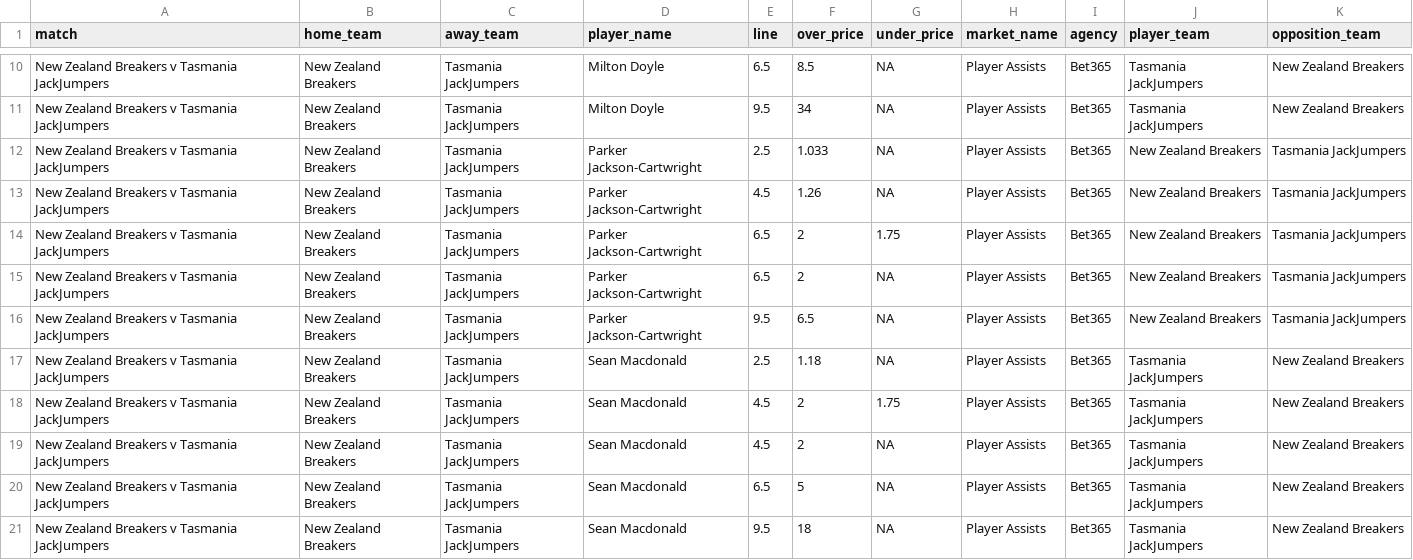
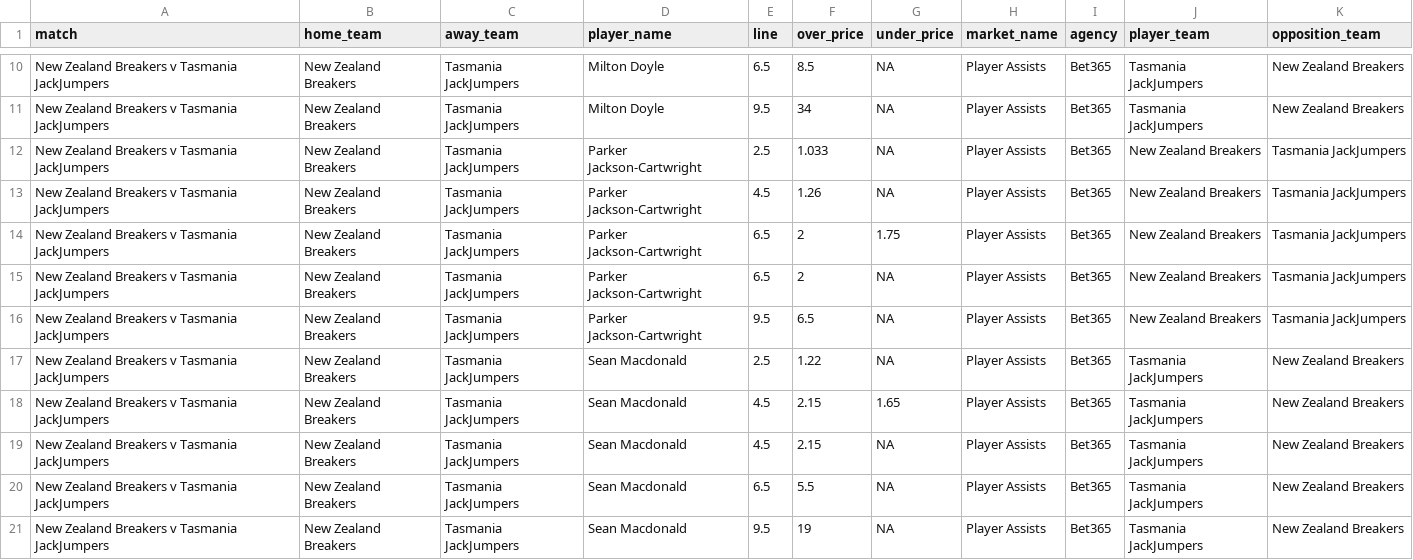
Before and after one commit to jamesbrown1417/NBL, a CSV file: Data/scraped_odds/bet365_player_assists.csv, drawn as a sheet; only a part is shown, gaps mark what is left out.

```diff
--- a/Data/scraped_odds/bet365_player_assists.csv
+++ b/Data/scraped_odds/bet365_player_assists.csv
@@ -16,6 +16,6 @@ New Zealand Breakers v Tasmania JackJumpers,New Zealand Breakers,Tasmania JackJu
 New Zealand Breakers v Tasmania JackJumpers,New Zealand Breakers,Tasmania JackJumpers,Parker Jackson-Cartwright,9.5,6.5,NA,Player Assists,Bet365,New Zealand Breakers,Tasmania JackJumpers
-New Zealand Breakers v Tasmania JackJumpers,New Zealand Breakers,Tasmania JackJumpers,Sean Macdonald,2.5,1.18,NA,Player Assists,Bet365,Tasmania JackJumpers,New Zealand Breakers
-New Zealand Breakers v Tasmania JackJumpers,New Zealand Breakers,Tasmania JackJumpers,Sean Macdonald,4.5,2,1.75,Player Assists,Bet365,Tasmania JackJumpers,New Zealand Breakers
-New Zealand Breakers v Tasmania JackJumpers,New Zealand Breakers,Tasmania JackJumpers,Sean Macdonald,4.5,2,NA,Player Assists,Bet365,Tasmania JackJumpers,New Zealand Breakers
-New Zealand Breakers v Tasmania JackJumpers,New Zealand Breakers,Tasmania JackJumpers,Sean Macdonald,6.5,5,NA,Player Assists,Bet365,Tasmania JackJumpers,New Zealand Breakers
-New Zealand Breakers v Tasmania JackJumpers,New Zealand Breakers,Tasmania JackJumpers,Sean Macdonald,9.5,18,NA,Player Assists,Bet365,Tasmania JackJumpers,New Zealand Breakers
+New Zealand Breakers v Tasmania JackJumpers,New Zealand Breakers,Tasmania JackJumpers,Sean Macdonald,2.5,1.22,NA,Player Assists,Bet365,Tasmania JackJumpers,New Zealand Breakers
+New Zealand Breakers v Tasmania JackJumpers,New Zealand Breakers,Tasmania JackJumpers,Sean Macdonald,4.5,2.15,1.65,Player Assists,Bet365,Tasmania JackJumpers,New Zealand Breakers
+New Zealand Breakers v Tasmania JackJumpers,New Zealand Breakers,Tasmania JackJumpers,Sean Macdonald,4.5,2.15,NA,Player Assists,Bet365,Tasmania JackJumpers,New Zealand Breakers
+New Zealand Breakers v Tasmania JackJumpers,New Zealand Breakers,Tasmania JackJumpers,Sean Macdonald,6.5,5.5,NA,Player Assists,Bet365,Tasmania JackJumpers,New Zealand Breakers
+New Zealand Breakers v Tasmania JackJumpers,New Zealand Breakers,Tasmania JackJumpers,Sean Macdonald,9.5,19,NA,Player Assists,Bet365,Tasmania JackJumpers,New Zealand Breakers
```
Also changed, not shown: Data/scraped_odds/dabble_player_points.csv, Data/scraped_odds/dabble_player_threes.csv, 31 other files.
